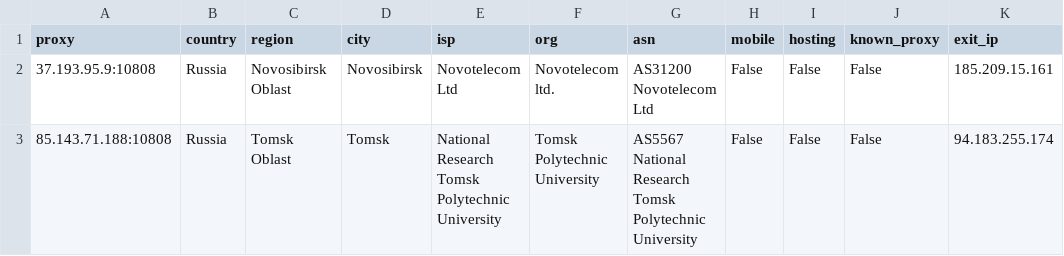
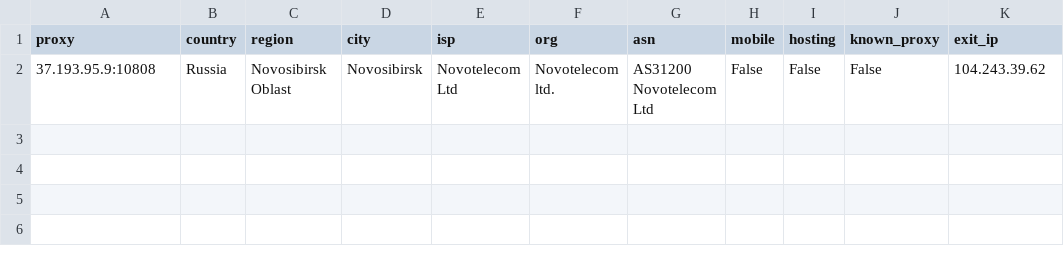
Before and after one commit to fmw86/free-proxy-pool, a CSV file: socks4_residential_detail.csv, drawn as a sheet.

```diff
--- a/socks4_residential_detail.csv
+++ b/socks4_residential_detail.csv
@@ -1,3 +1,2 @@
 proxy,country,region,city,isp,org,asn,mobile,hosting,known_proxy,exit_ip
-37.193.95.9:10808,Russia,Novosibirsk Oblast,Novosibirsk,Novotelecom Ltd,Novotelecom ltd.,AS31200 Novotelecom Ltd,False,False,False,185.209.15.161
-85.143.71.188:10808,Russia,Tomsk Oblast,Tomsk,National Research Tomsk Polytechnic University,Tomsk Polytechnic University,AS5567 National Research Tomsk Polytechnic University,False,False,False,94.183.255.174
+37.193.95.9:10808,Russia,Novosibirsk Oblast,Novosibirsk,Novotelecom Ltd,Novotelecom ltd.,AS31200 Novotelecom Ltd,False,False,False,104.243.39.62
```
